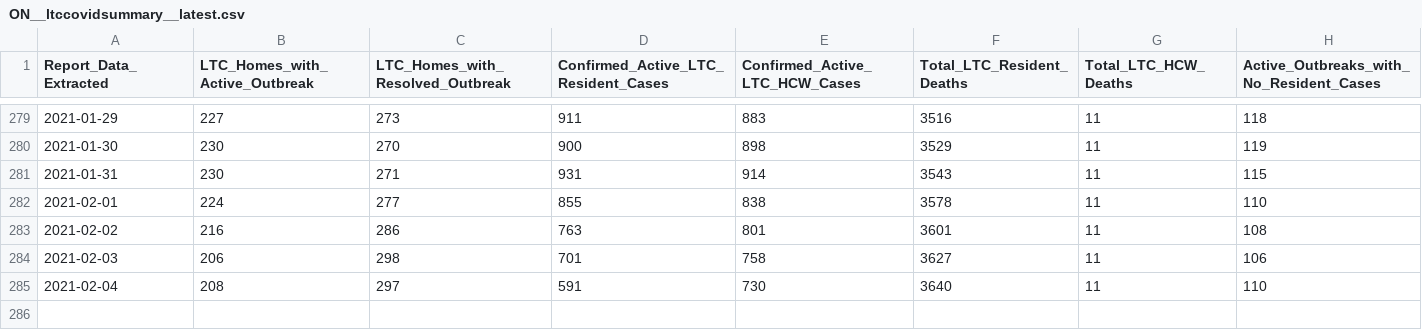
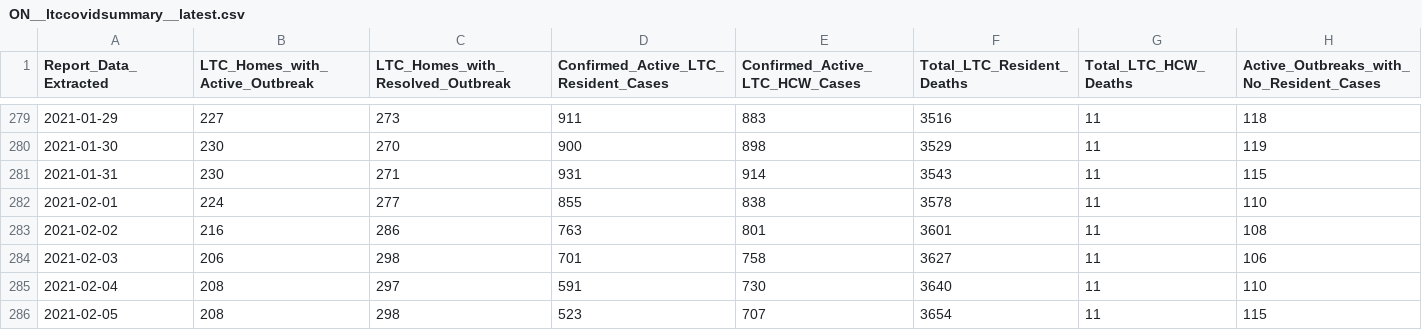
Before and after one commit to dlanger/coronavirus-hc-infobase-archive, a CSV file: ON__ltccovidsummary__latest.csv, drawn as a sheet; only a part is shown, gaps mark what is left out.

```diff
--- a/ON__ltccovidsummary__latest.csv
+++ b/ON__ltccovidsummary__latest.csv
@@ -285 +285,2 @@ Report_Data_Extracted,LTC_Homes_with_Active_Outbreak,LTC_Homes_with_Resolved_Out
 2021-02-04,208,297,591,730,3640,11,110
+2021-02-05,208,298,523,707,3654,11,115
```
Also changed, not shown: 3 other files.
